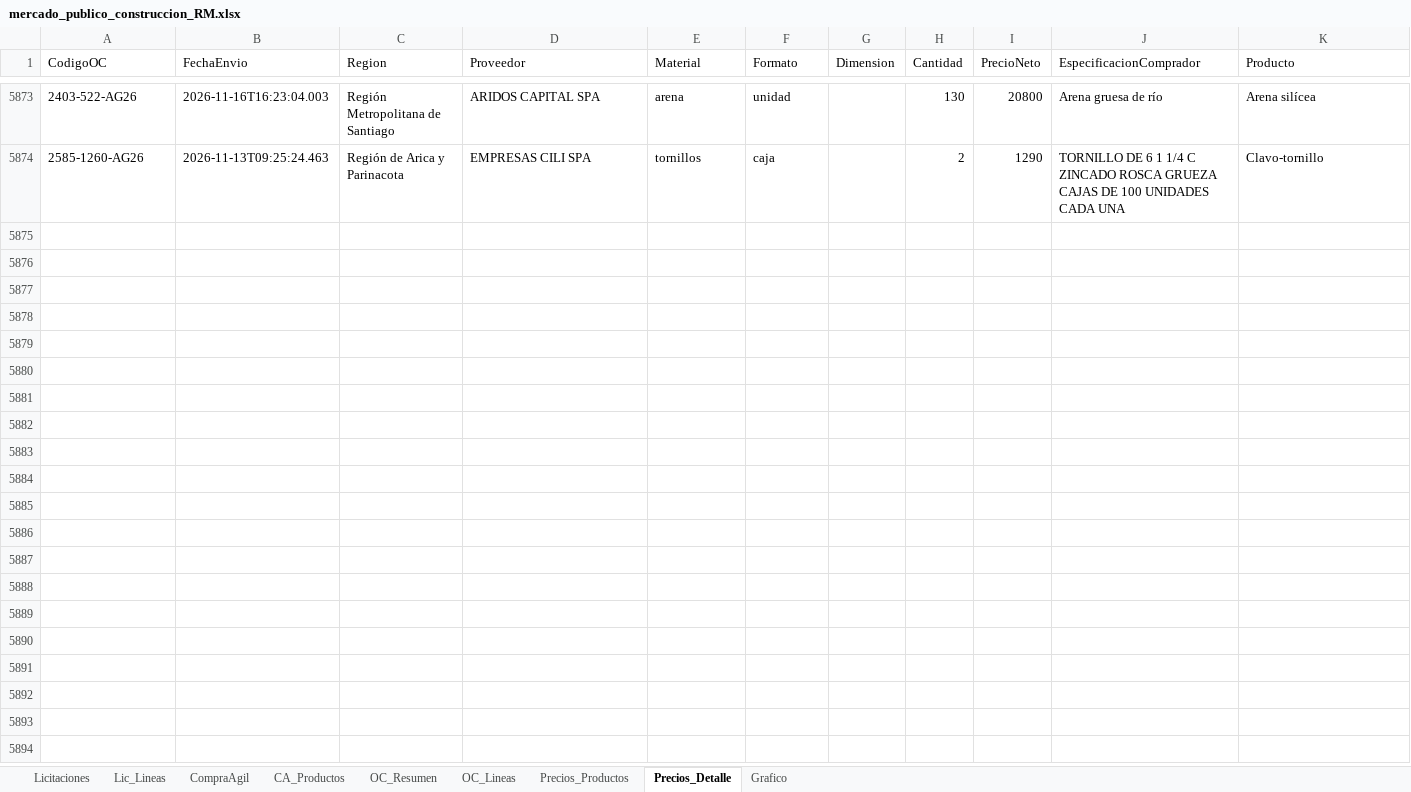
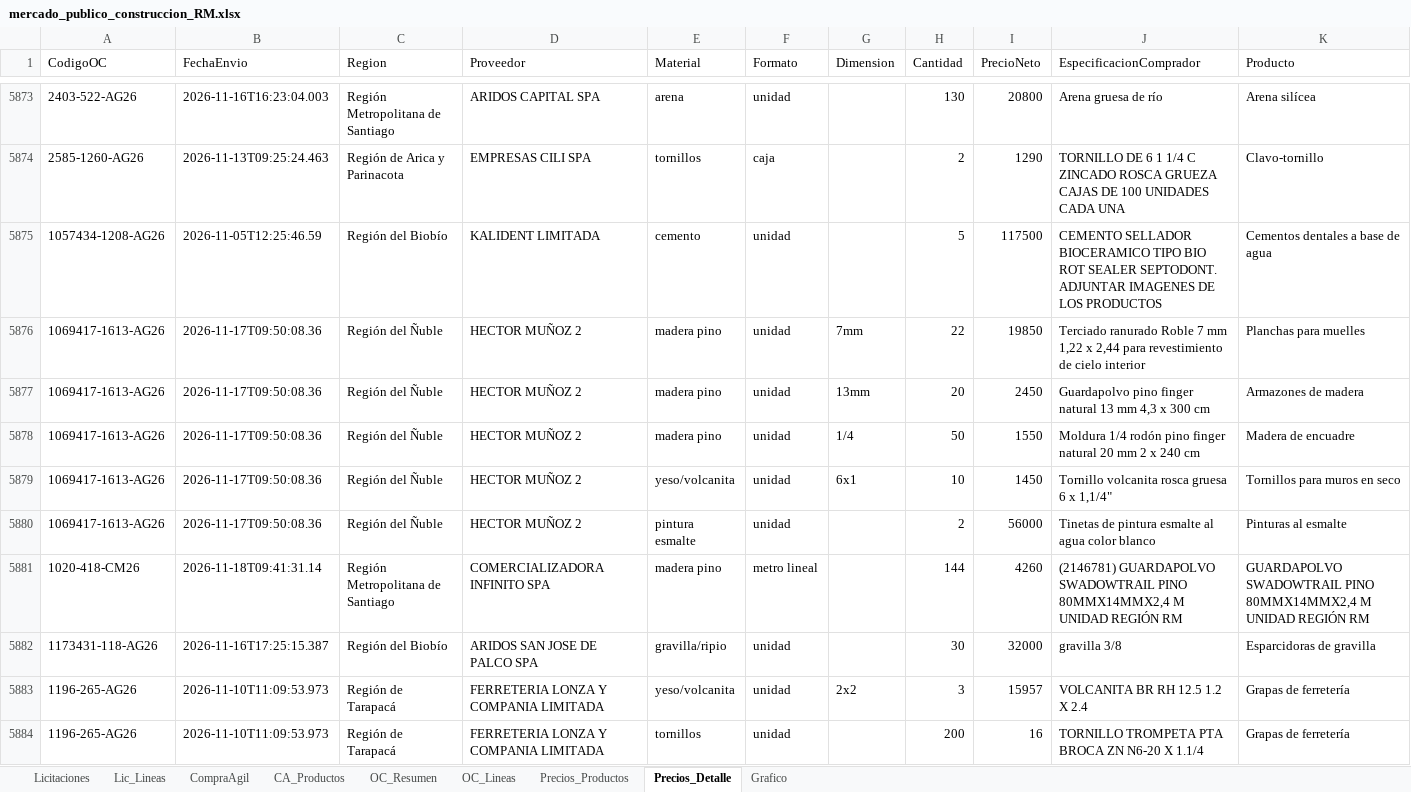
Before and after one commit to tchavarri/monitor-mercado-publico, an Excel workbook: docs/mercado_publico_construccion_RM.xlsx, sheet Precios_Detalle, drawn as a sheet; only a part is shown, gaps mark what is left out; values as stored, in another font and other column widths than the file's, no borders; ↵ is a line break in a cell; the diff covers the shown part only; the diff names each change by its address in the sheet, - before the commit and + after, or states it on an @@ line.

```diff
--- a/docs/mercado_publico_construccion_RM.xlsx (sheet Precios_Detalle)
+++ b/docs/mercado_publico_construccion_RM.xlsx (sheet Precios_Detalle)
+row 5875: 1057434-1208-AG26 | 2026-11-05T12:25:46.59 | Región del Biobío | KALIDENT LIMITADA | cemento | unidad |  | 5 | 117500 | CEMENTO SELLADOR BIOCERAMICO TIPO BIO ROT SEALER SEPTODONT. ↵ ADJUNTAR IMAGENES DE LOS PRODUCTOS | Cementos dentales a base de agua
+row 5876: 1069417-1613-AG26 | 2026-11-17T09:50:08.36 | Región del Ñuble | HECTOR MUÑOZ 2 | madera pino | unidad | 7mm | 22 | 19850 | Terciado ranurado Roble 7 mm 1,22 x 2,44 para revestimiento de cielo interior | Planchas para muelles
+row 5877: 1069417-1613-AG26 | 2026-11-17T09:50:08.36 | Región del Ñuble | HECTOR MUÑOZ 2 | madera pino | unidad | 13mm | 20 | 2450 | Guardapolvo pino finger natural 13 mm 4,3 x 300 cm | Armazones de madera
+row 5878: 1069417-1613-AG26 | 2026-11-17T09:50:08.36 | Región del Ñuble | HECTOR MUÑOZ 2 | madera pino | unidad | 1/4 | 50 | 1550 | Moldura 1/4 rodón pino finger natural 20 mm 2 x 240 cm | Madera de encuadre
+row 5879: 1069417-1613-AG26 | 2026-11-17T09:50:08.36 | Región del Ñuble | HECTOR MUÑOZ 2 | yeso/volcanita | unidad | 6x1 | 10 | 1450 | Tornillo volcanita rosca gruesa 6 x 1,1/4" | Tornillos para muros en seco
+row 5880: 1069417-1613-AG26 | 2026-11-17T09:50:08.36 | Región del Ñuble | HECTOR MUÑOZ 2 | pintura esmalte | unidad |  | 2 | 56000 | Tinetas de pintura esmalte al agua color blanco | Pinturas al esmalte
+row 5881: 1020-418-CM26 | 2026-11-18T09:41:31.14 | Región Metropolitana de Santiago | COMERCIALIZADORA INFINITO SPA | madera pino | metro lineal |  | 144 | 4260 | (2146781) GUARDAPOLVO SWADOWTRAIL PINO 80MMX14MMX2,4 M UNIDAD REGIÓN RM | GUARDAPOLVO SWADOWTRAIL PINO 80MMX14MMX2,4 M UNIDAD REGIÓN RM
+row 5882: 1173431-118-AG26 | 2026-11-16T17:25:15.387 | Región del Biobío | ARIDOS SAN JOSE DE PALCO SPA | gravilla/ripio | unidad |  | 30 | 32000 | gravilla 3/8 | Esparcidoras de gravilla
+row 5883: 1196-265-AG26 | 2026-11-10T11:09:53.973 | Región de Tarapacá | FERRETERIA LONZA Y COMPANIA LIMITADA | yeso/volcanita | unidad | 2x2 | 3 | 15957 | VOLCANITA BR RH 12.5 1.2 X 2.4 | Grapas de ferretería
+row 5884: 1196-265-AG26 | 2026-11-10T11:09:53.973 | Región de Tarapacá | FERRETERIA LONZA Y COMPANIA LIMITADA | tornillos | unidad |  | 200 | 16 | TORNILLO TROMPETA PTA BROCA ZN N6-20 X 1.1/4 | Grapas de ferretería
```
Also changed, not shown: 137 added rows elsewhere in this sheet, sheet OC_Lineas, sheet OC_Resumen, sheet Precios_Productos, sheet CA_Productos, sheet CompraAgil, sheet Lic_Lineas, 1 more sheet, charts or pictures, 4 other files.
